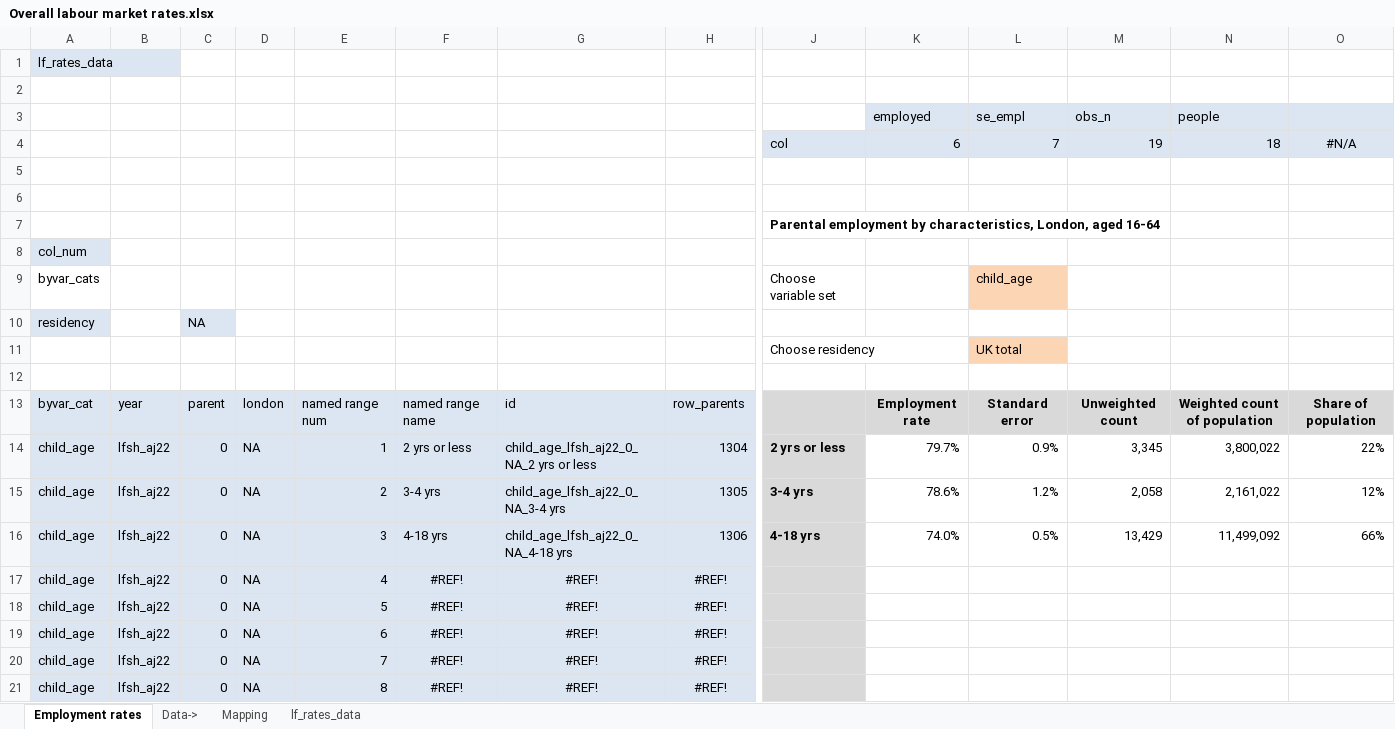
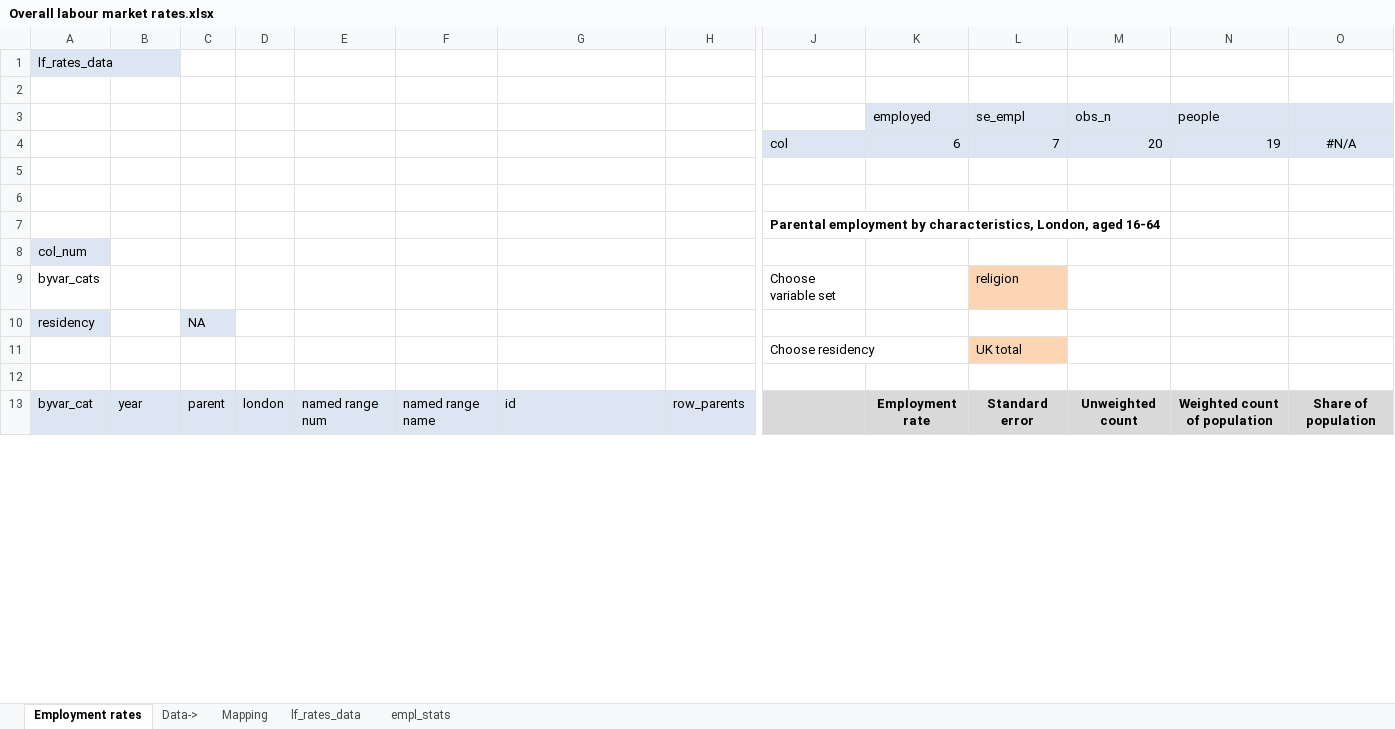
Before and after one commit to ammar-gla/childcare, an Excel workbook: OUTPUT/DATA/Overall labour market rates.xlsx, sheet Employment rates, drawn as a sheet; only a part is shown, gaps mark what is left out; values as stored, in another font and other column widths than the file's, no borders; conditional formats not drawn; removed rows and columns are numbered as before the commit, all else as after; rows hold the shown columns only; the diff covers the shown part only; the diff names each change by its address in the sheet, - before the commit and + after, or states it on an @@ line.

```diff
--- a/OUTPUT/DATA/Overall labour market rates.xlsx (sheet Employment rates)
+++ b/OUTPUT/DATA/Overall labour market rates.xlsx (sheet Employment rates)
+sheet tab: empl_stats
-M4: 19
+M4: 20
-N4: 18
+N4: 19
-L9: child_age
+L9: religion
-row 14: child_age | lfsh_aj22 | 0 | NA | 1 | 2 yrs or less | child_age_lfsh_aj22_0_NA_2 yrs or less | 1304 | 2 yrs or less | 79.7% | 0.9% | 3,345 | 3,800,022 | 22%
-row 15: child_age | lfsh_aj22 | 0 | NA | 2 | 3-4 yrs | child_age_lfsh_aj22_0_NA_3-4 yrs | 1305 | 3-4 yrs | 78.6% | 1.2% | 2,058 | 2,161,022 | 12%
-row 16: child_age | lfsh_aj22 | 0 | NA | 3 | 4-18 yrs | child_age_lfsh_aj22_0_NA_4-18 yrs | 1306 | 4-18 yrs | 74.0% | 0.5% | 13,429 | 11,499,092 | 66%
-row 17: child_age | lfsh_aj22 | 0 | NA | 4 | #REF! | #REF! | #REF!
-row 18: child_age | lfsh_aj22 | 0 | NA | 5 | #REF! | #REF! | #REF!
-row 19: child_age | lfsh_aj22 | 0 | NA | 6 | #REF! | #REF! | #REF!
-row 20: child_age | lfsh_aj22 | 0 | NA | 7 | #REF! | #REF! | #REF!
-row 21: child_age | lfsh_aj22 | 0 | NA | 8 | #REF! | #REF! | #REF!
```
Also changed, not shown: 8 added rows and 22 edited cells elsewhere in this sheet, sheet lf_rates_data, sheet Mapping, hidden cells, 3 other files.
